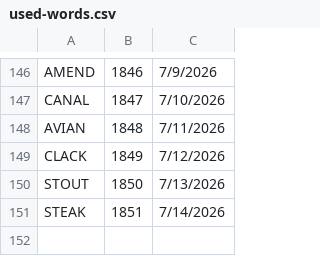
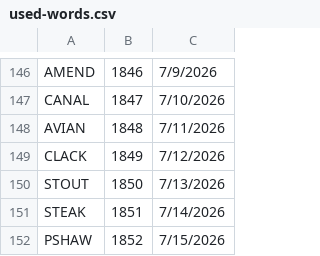
Before and after one commit to 8080Games/WordleMatch, a CSV file: wwwroot/used-words.csv, drawn as a sheet; only a part is shown, gaps mark what is left out; the diff names each change by its address in the sheet, - before the commit and + after, or states it on an @@ line.

```diff
--- a/wwwroot/used-words.csv
+++ b/wwwroot/used-words.csv
+row 152: PSHAW | 1852 | 7/15/2026
```
Also changed, not shown: wwwroot/historical-words.csv, wwwroot/historical_hints.csv, 1 other file.
